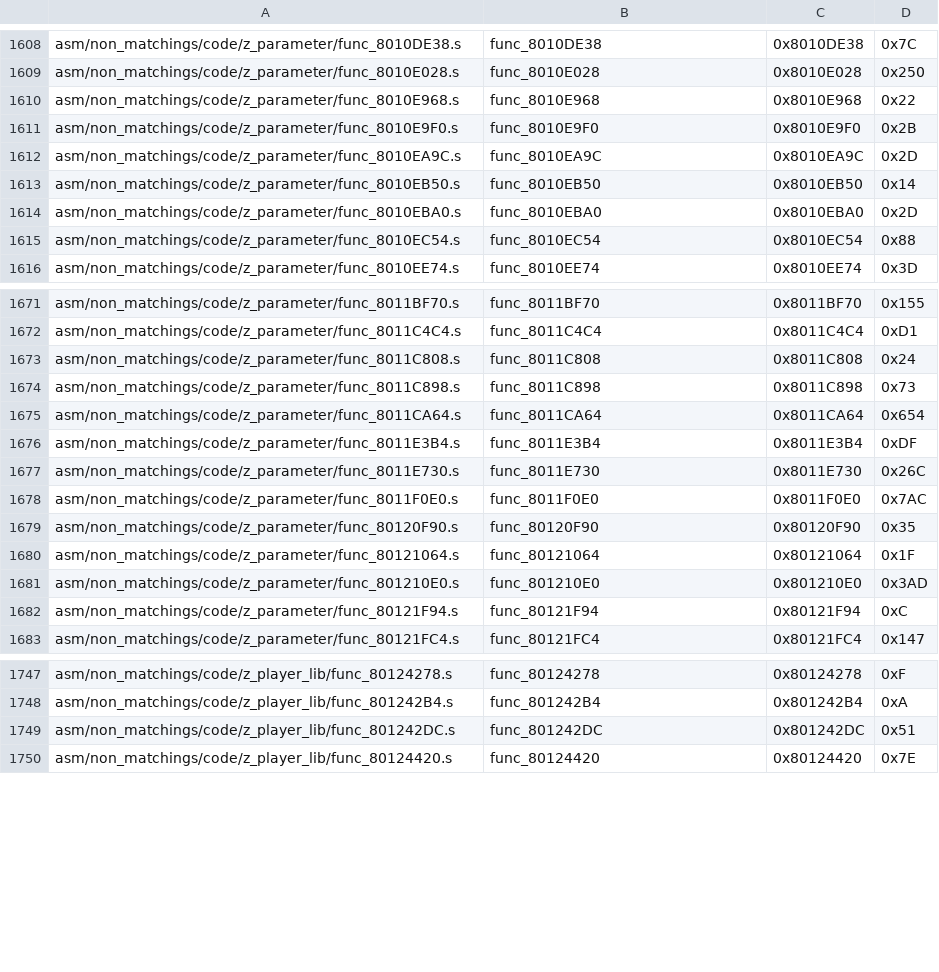
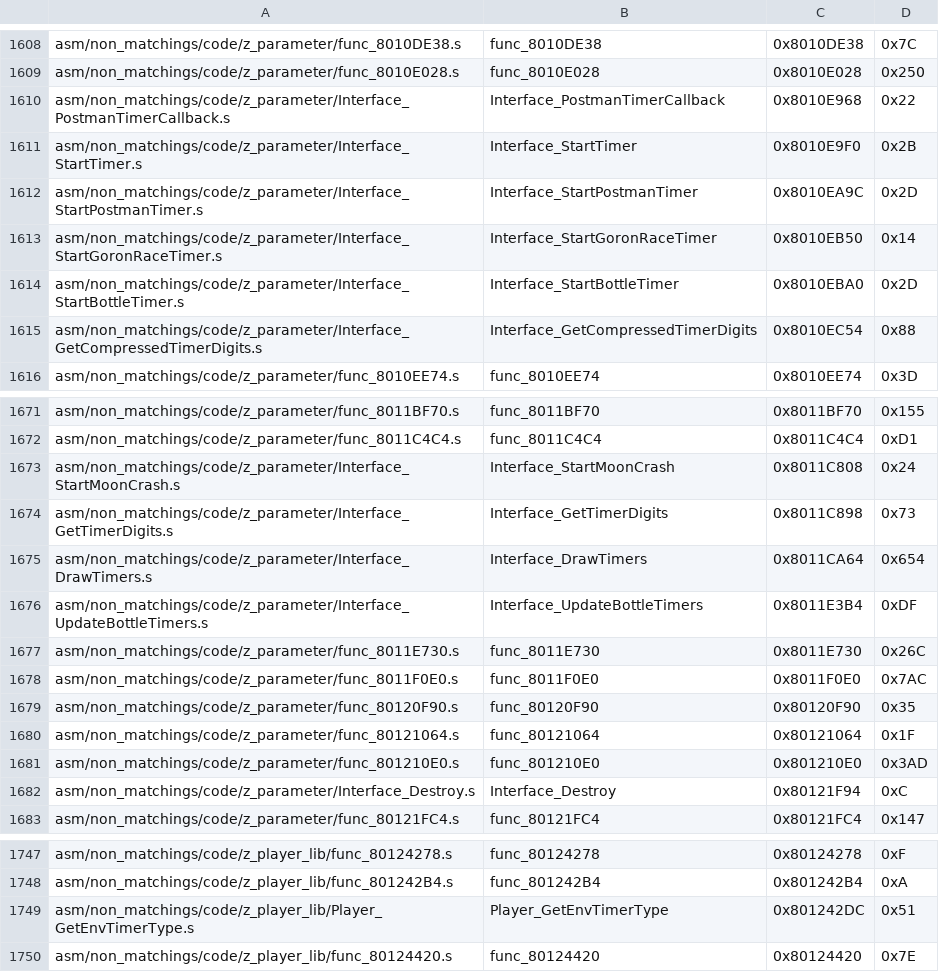
Before and after one commit to engineer124/mm, a CSV file: tools/sizes/code_functions.csv, drawn as a sheet; only a part is shown, gaps mark what is left out.

Commit message:
`z_parameter`: Timers (#1031)
* import timers from parameter branch

* more cleanup

* small namechange

* improved docs

* more cleanup

* one more namechange

* another small cleanup...

* fix destroy

* plurals

* revert graphic function names

* PR suggestions, better docs

* revert namechange, better postman timer name

* oops

* fix merge

* fix merge

* fix bss

* PR Suggestions

```diff
--- a/tools/sizes/code_functions.csv
+++ b/tools/sizes/code_functions.csv
@@ -1609,8 +1609,8 @@ asm/non_matchings/code/z_parameter/func_8010DE38.s,func_8010DE38,0x8010DE38,0x7C
 asm/non_matchings/code/z_parameter/func_8010E028.s,func_8010E028,0x8010E028,0x250
-asm/non_matchings/code/z_parameter/func_8010E968.s,func_8010E968,0x8010E968,0x22
-asm/non_matchings/code/z_parameter/func_8010E9F0.s,func_8010E9F0,0x8010E9F0,0x2B
-asm/non_matchings/code/z_parameter/func_8010EA9C.s,func_8010EA9C,0x8010EA9C,0x2D
-asm/non_matchings/code/z_parameter/func_8010EB50.s,func_8010EB50,0x8010EB50,0x14
-asm/non_matchings/code/z_parameter/func_8010EBA0.s,func_8010EBA0,0x8010EBA0,0x2D
-asm/non_matchings/code/z_parameter/func_8010EC54.s,func_8010EC54,0x8010EC54,0x88
+asm/non_matchings/code/z_parameter/Interface_PostmanTimerCallback.s,Interface_PostmanTimerCallback,0x8010E968,0x22
+asm/non_matchings/code/z_parameter/Interface_StartTimer.s,Interface_StartTimer,0x8010E9F0,0x2B
+asm/non_matchings/code/z_parameter/Interface_StartPostmanTimer.s,Interface_StartPostmanTimer,0x8010EA9C,0x2D
+asm/non_matchings/code/z_parameter/Interface_StartGoronRaceTimer.s,Interface_StartGoronRaceTimer,0x8010EB50,0x14
+asm/non_matchings/code/z_parameter/Interface_StartBottleTimer.s,Interface_StartBottleTimer,0x8010EBA0,0x2D
+asm/non_matchings/code/z_parameter/Interface_GetCompressedTimerDigits.s,Interface_GetCompressedTimerDigits,0x8010EC54,0x88
 asm/non_matchings/code/z_parameter/func_8010EE74.s,func_8010EE74,0x8010EE74,0x3D
@@ -1672,6 +1672,6 @@ asm/non_matchings/code/z_parameter/func_8011BF70.s,func_8011BF70,0x8011BF70,0x15
 asm/non_matchings/code/z_parameter/func_8011C4C4.s,func_8011C4C4,0x8011C4C4,0xD1
-asm/non_matchings/code/z_parameter/func_8011C808.s,func_8011C808,0x8011C808,0x24
-asm/non_matchings/code/z_parameter/func_8011C898.s,func_8011C898,0x8011C898,0x73
-asm/non_matchings/code/z_parameter/func_8011CA64.s,func_8011CA64,0x8011CA64,0x654
-asm/non_matchings/code/z_parameter/func_8011E3B4.s,func_8011E3B4,0x8011E3B4,0xDF
+asm/non_matchings/code/z_parameter/Interface_StartMoonCrash.s,Interface_StartMoonCrash,0x8011C808,0x24
+asm/non_matchings/code/z_parameter/Interface_GetTimerDigits.s,Interface_GetTimerDigits,0x8011C898,0x73
+asm/non_matchings/code/z_parameter/Interface_DrawTimers.s,Interface_DrawTimers,0x8011CA64,0x654
+asm/non_matchings/code/z_parameter/Interface_UpdateBottleTimers.s,Interface_UpdateBottleTimers,0x8011E3B4,0xDF
 asm/non_matchings/code/z_parameter/func_8011E730.s,func_8011E730,0x8011E730,0x26C
@@ -1681,3 +1681,3 @@ asm/non_matchings/code/z_parameter/func_80121064.s,func_80121064,0x80121064,0x1F
 asm/non_matchings/code/z_parameter/func_801210E0.s,func_801210E0,0x801210E0,0x3AD
-asm/non_matchings/code/z_parameter/func_80121F94.s,func_80121F94,0x80121F94,0xC
+asm/non_matchings/code/z_parameter/Interface_Destroy.s,Interface_Destroy,0x80121F94,0xC
 asm/non_matchings/code/z_parameter/func_80121FC4.s,func_80121FC4,0x80121FC4,0x147
@@ -1748,3 +1748,3 @@ asm/non_matchings/code/z_player_lib/func_80124278.s,func_80124278,0x80124278,0xF
 asm/non_matchings/code/z_player_lib/func_801242B4.s,func_801242B4,0x801242B4,0xA
-asm/non_matchings/code/z_player_lib/func_801242DC.s,func_801242DC,0x801242DC,0x51
+asm/non_matchings/code/z_player_lib/Player_GetEnvTimerType.s,Player_GetEnvTimerType,0x801242DC,0x51
 asm/non_matchings/code/z_player_lib/func_80124420.s,func_80124420,0x80124420,0x7E
```
Also changed, not shown: 36 other files.
